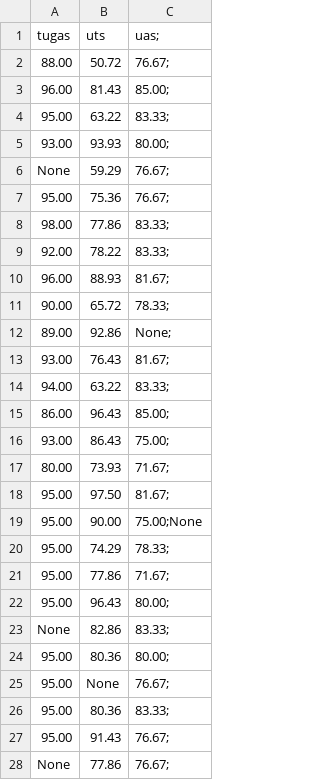
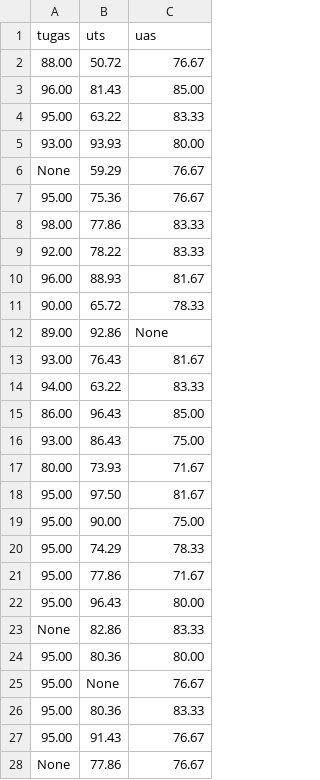
Before and after one commit to tiodh/nilai, a CSV file: nilai.csv, drawn as a sheet; only a part is shown; the diff covers the shown part only.

Commit message:
Add files via upload

```diff
--- a/nilai.csv
+++ b/nilai.csv
@@ -1,28 +1,28 @@
-tugas,uts,uas;
-88.00,50.72,76.67;
-96.00,81.43,85.00;
-95.00,63.22,83.33;
-93.00,93.93,80.00;
-None,59.29,76.67;
-95.00,75.36,76.67;
-98.00,77.86,83.33;
-92.00,78.22,83.33;
-96.00,88.93,81.67;
-90.00,65.72,78.33;
-89.00,92.86,None;
-93.00,76.43,81.67;
-94.00,63.22,83.33;
-86.00,96.43,85.00;
-93.00,86.43,75.00;
-80.00,73.93,71.67;
-95.00,97.50,81.67;
-95.00,90.00,75.00;None
-95.00,74.29,78.33;
-95.00,77.86,71.67;
-95.00,96.43,80.00;
-None,82.86,83.33;
-95.00,80.36,80.00;
-95.00,None,76.67;
-95.00,80.36,83.33;
-95.00,91.43,76.67;
-None,77.86,76.67;
+tugas,uts,uas
+88.00,50.72,76.67
+96.00,81.43,85.00
+95.00,63.22,83.33
+93.00,93.93,80.00
+None,59.29,76.67
+95.00,75.36,76.67
+98.00,77.86,83.33
+92.00,78.22,83.33
+96.00,88.93,81.67
+90.00,65.72,78.33
+89.00,92.86,None
+93.00,76.43,81.67
+94.00,63.22,83.33
+86.00,96.43,85.00
+93.00,86.43,75.00
+80.00,73.93,71.67
+95.00,97.50,81.67
+95.00,90.00,75.00
+95.00,74.29,78.33
+95.00,77.86,71.67
+95.00,96.43,80.00
+None,82.86,83.33
+95.00,80.36,80.00
+95.00,None,76.67
+95.00,80.36,83.33
+95.00,91.43,76.67
+None,77.86,76.67
```
Also changed, not shown: 27 edited cells elsewhere in this file.
